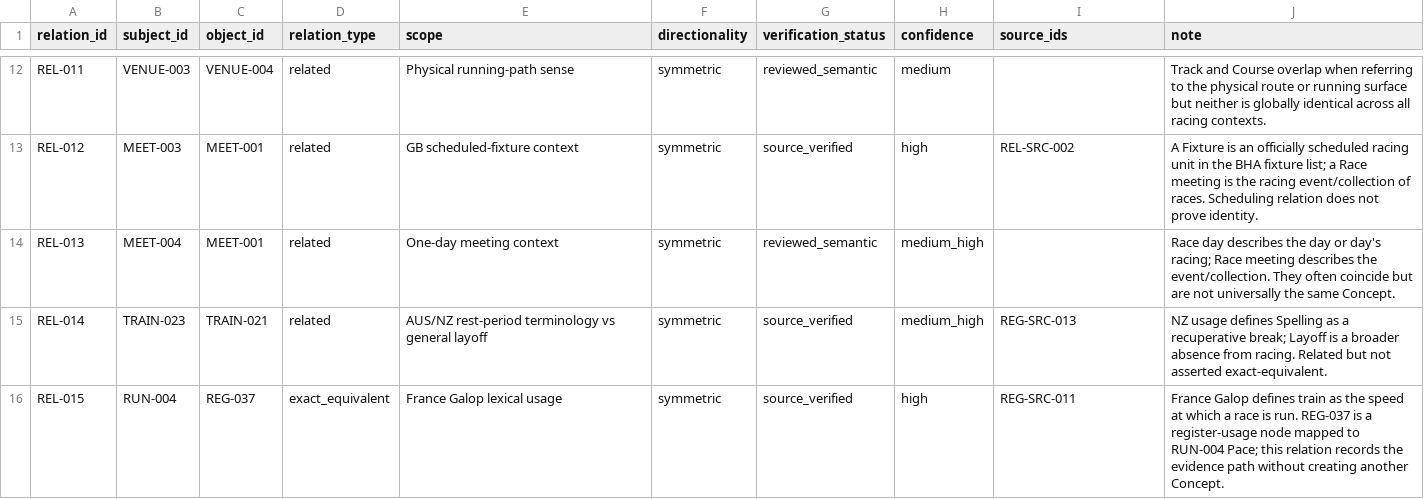
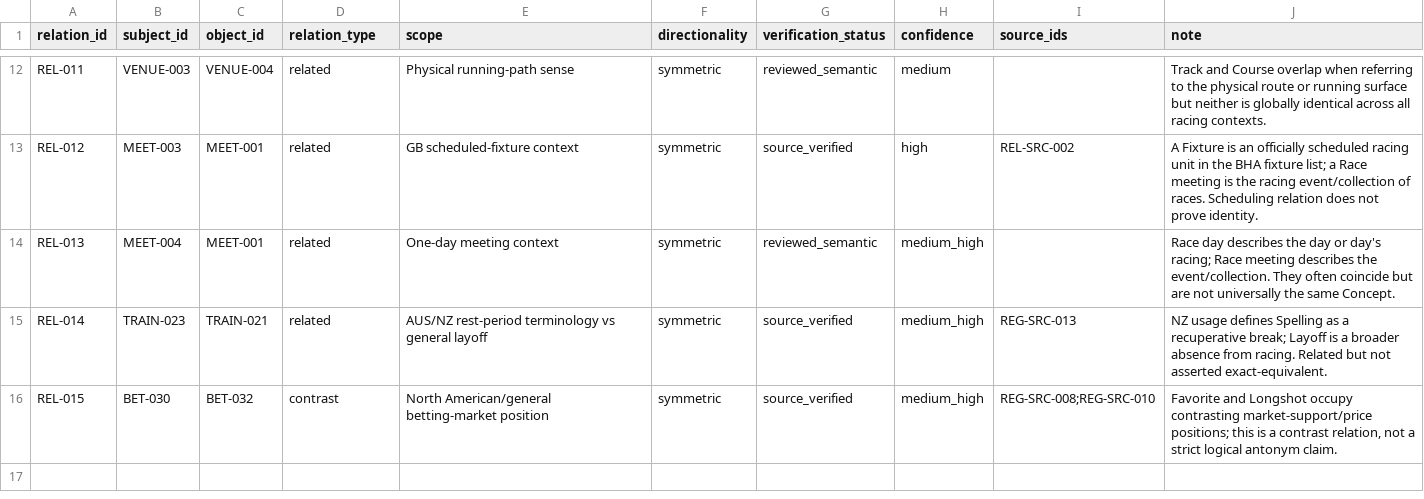
Before and after one commit to badjoke-lab/where-horses-run, a TSV file: data/glossary-master/relations/relations-v1.tsv, drawn as a sheet; only a part is shown, gaps mark what is left out.

Commit message:
data: keep relationship layer concept-to-concept only

```diff
--- a/data/glossary-master/relations/relations-v1.tsv
+++ b/data/glossary-master/relations/relations-v1.tsv
@@ -15,2 +15,2 @@ REL-013	MEET-004	MEET-001	related	One-day meeting context	symmetric	reviewed_sem
 REL-014	TRAIN-023	TRAIN-021	related	AUS/NZ rest-period terminology vs general layoff	symmetric	source_verified	medium_high	REG-SRC-013	NZ usage defines Spelling as a recuperative break; Layoff is a broader absence from racing. Related but not asserted exact-equivalent.
-REL-015	RUN-004	REG-037	exact_equivalent	France Galop lexical usage	symmetric	source_verified	high	REG-SRC-011	France Galop defines train as the speed at which a race is run. REG-037 is a register-usage node mapped to RUN-004 Pace; this relation records the evidence path without creating another Concept.
+REL-015	BET-030	BET-032	contrast	North American/general betting-market position	symmetric	source_verified	medium_high	REG-SRC-008;REG-SRC-010	Favorite and Longshot occupy contrasting market-support/price positions; this is a contrast relation, not a strict logical antonym claim.
```
